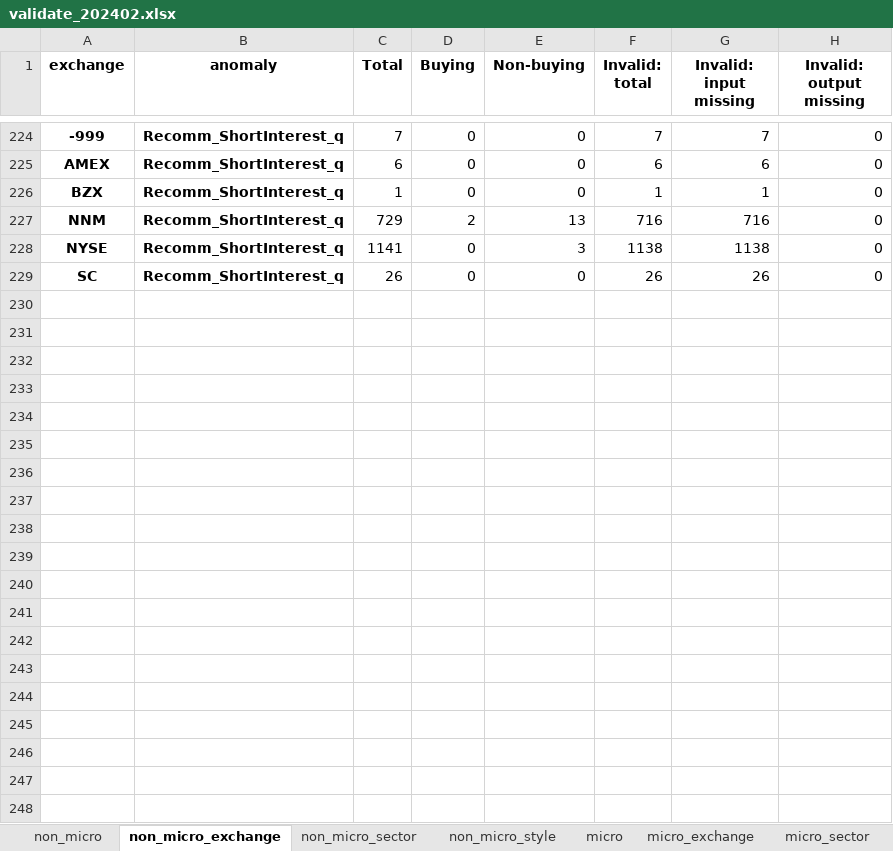
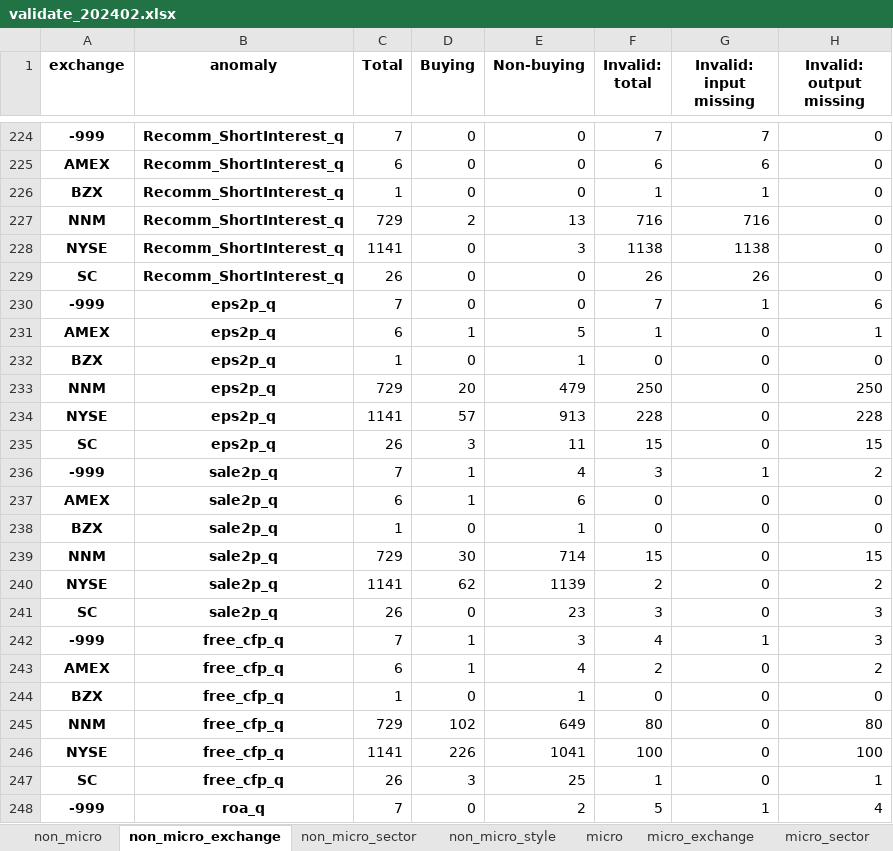
Before and after one commit to zhuolonghao/OpenSourceAssetPricing, an Excel workbook: 02.Signals/validate_202402.xlsx, sheet non_micro_exchange, drawn as a sheet; only a part is shown, gaps mark what is left out; values as stored, in another font and other column widths than the file's, no borders; the diff covers the shown part only; the diff names each change by its address in the sheet, - before the commit and + after, or states it on an @@ line.

```diff
--- a/02.Signals/validate_202402.xlsx (sheet non_micro_exchange)
+++ b/02.Signals/validate_202402.xlsx (sheet non_micro_exchange)
+row 230: -999 | eps2p_q | 7 | 0 | 0 | 7 | 1 | 6
+row 231: AMEX | eps2p_q | 6 | 1 | 5 | 1 | 0 | 1
+row 232: BZX | eps2p_q | 1 | 0 | 1 | 0 | 0 | 0
+row 233: NNM | eps2p_q | 729 | 20 | 479 | 250 | 0 | 250
+row 234: NYSE | eps2p_q | 1141 | 57 | 913 | 228 | 0 | 228
+row 235: SC | eps2p_q | 26 | 3 | 11 | 15 | 0 | 15
+row 236: -999 | sale2p_q | 7 | 1 | 4 | 3 | 1 | 2
+row 237: AMEX | sale2p_q | 6 | 1 | 6 | 0 | 0 | 0
+row 238: BZX | sale2p_q | 1 | 0 | 1 | 0 | 0 | 0
+row 239: NNM | sale2p_q | 729 | 30 | 714 | 15 | 0 | 15
+row 240: NYSE | sale2p_q | 1141 | 62 | 1139 | 2 | 0 | 2
+row 241: SC | sale2p_q | 26 | 0 | 23 | 3 | 0 | 3
+row 242: -999 | free_cfp_q | 7 | 1 | 3 | 4 | 1 | 3
+row 243: AMEX | free_cfp_q | 6 | 1 | 4 | 2 | 0 | 2
+row 244: BZX | free_cfp_q | 1 | 0 | 1 | 0 | 0 | 0
+row 245: NNM | free_cfp_q | 729 | 102 | 649 | 80 | 0 | 80
+row 246: NYSE | free_cfp_q | 1141 | 226 | 1041 | 100 | 0 | 100
+row 247: SC | free_cfp_q | 26 | 3 | 25 | 1 | 0 | 1
+row 248: -999 | roa_q | 7 | 0 | 2 | 5 | 1 | 4
```
Also changed, not shown: 41 added rows and 69 edited cells elsewhere in this sheet, sheet non_micro_sector, sheet micro_sector, sheet non_micro_style, sheet micro_style, sheet micro_exchange, sheet micro, 1 more sheet, 01.Assessment/_SignalDoc.xlsx, 02.Signals/202402.xlsx, 30 other files.
